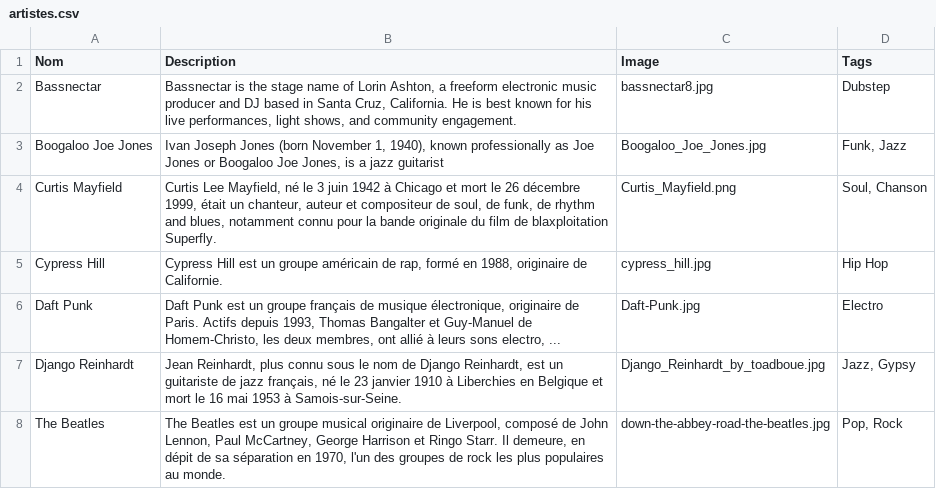
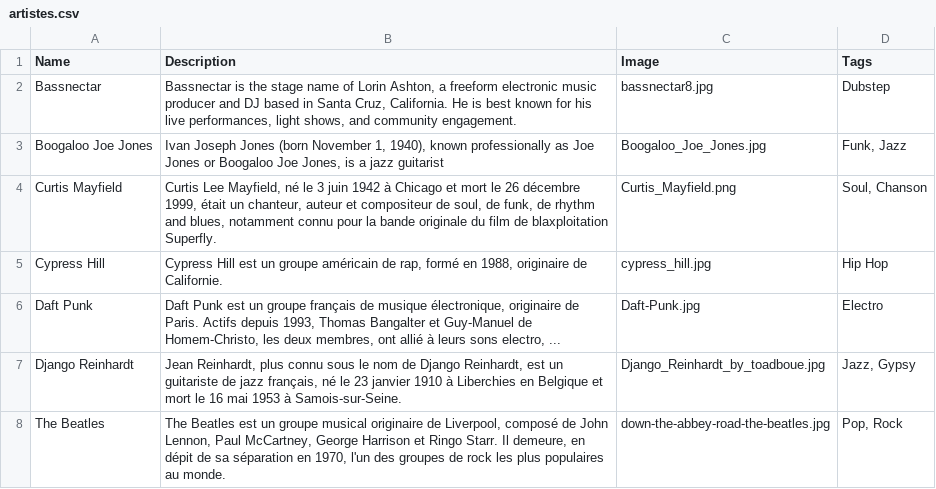
Before and after one commit to samijnih/codepi_tt, a CSV file: resources/assets/artistes.csv, drawn as a sheet; only a part is shown.

Commit message:
done Import Artists
- Updated the model
- Update the migration
- Replaced the "Nom" column with "Name" in the CSV
- Finished the artisan command

```diff
--- a/resources/assets/artistes.csv
+++ b/resources/assets/artistes.csv
@@ -1,2 +1,2 @@
-Nom,Description,Image,Tags
+Name,Description,Image,Tags
 Bassnectar,"Bassnectar is the stage name of Lorin Ashton, a freeform electronic music producer and DJ based in Santa Cruz, California. He is best known for his live performances, light shows, and community engagement.",bassnectar8.jpg,Dubstep
```
Also changed, not shown: 3 other files.
